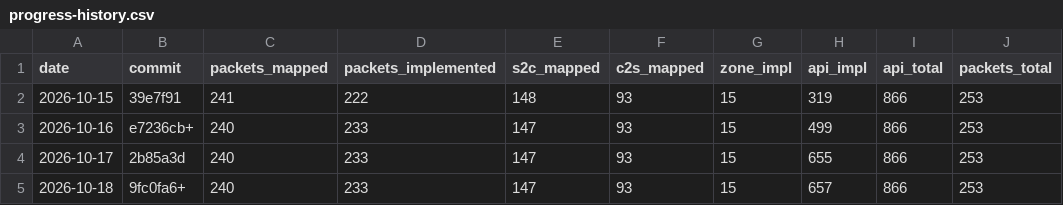
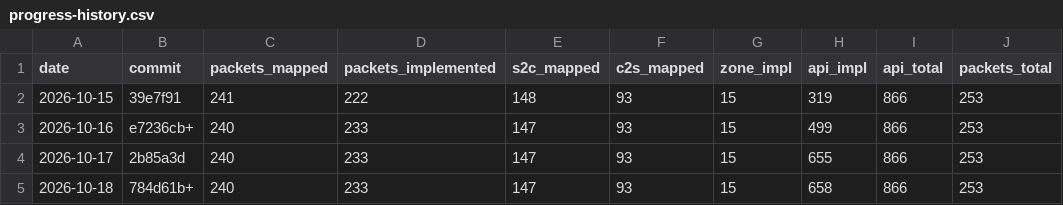
Before and after one commit to AlexPerrin/osrs-plugins-reverse, a CSV file: docs/progress-history.csv, drawn as a sheet.

```diff
--- a/docs/progress-history.csv
+++ b/docs/progress-history.csv
@@ -4,2 +4,2 @@ date,commit,packets_mapped,packets_implemented,s2c_mapped,c2s_mapped,zone_impl,a
 2026-10-17,2b85a3d,240,233,147,93,15,655,866,253
-2026-10-18,9fc0fa6+,240,233,147,93,15,657,866,253
+2026-10-18,784d61b+,240,233,147,93,15,658,866,253
```
Also changed, not shown: 3 other files.
